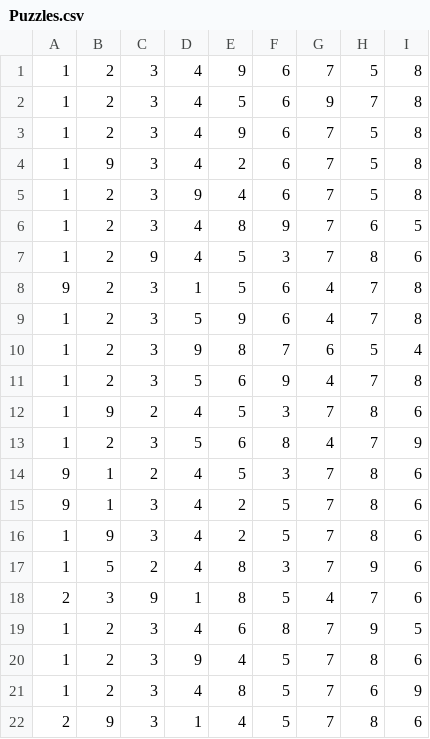
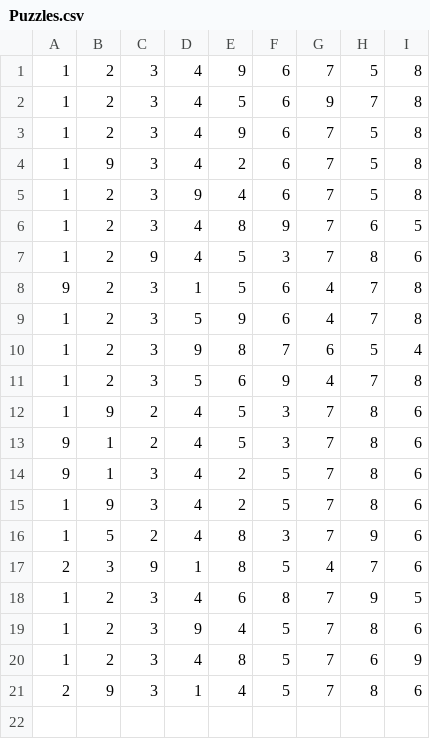
Before and after one commit to ayazhassan-courses/project-puzzle-terror, a CSV file: Code/Puzzles.csv, drawn as a sheet; the diff names each change by its address in the sheet, - before the commit and + after, or states it on an @@ line.

Commit message:
File storing puzzles

```diff
--- a/Code/Puzzles.csv
+++ b/Code/Puzzles.csv
-row 13: 1 | 2 | 3 | 5 | 6 | 8 | 4 | 7 | 9
```
